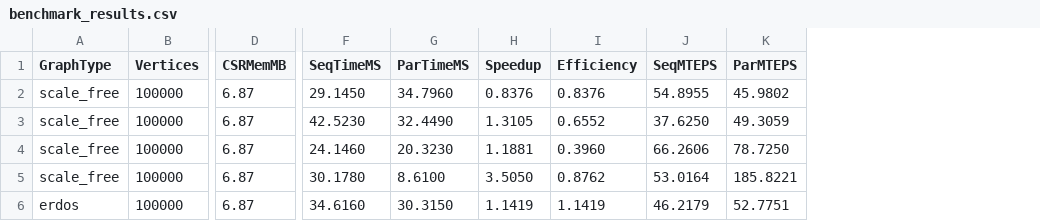
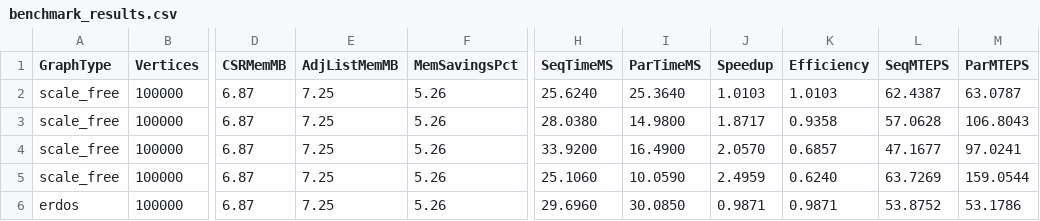
Before and after one commit to dsrathi02/daa_largeScaleGraphExlpore, a CSV file: results/benchmark_results.csv, drawn as a sheet; only a part is shown, gaps mark what is left out; addresses are those after the commit; the diff covers the shown part only; the diff names each change by its address in the sheet, - before the commit and + after, or states it on an @@ line.

```diff
--- a/results/benchmark_results.csv
+++ b/results/benchmark_results.csv
+column E (AdjListMemMB), rows 2-6: all 7.25
+column F (MemSavingsPct), rows 2-6: all 5.26
-H2 (SeqTimeMS): 29.1450
+H2 (SeqTimeMS): 25.6240
-I2 (ParTimeMS): 34.7960
+I2 (ParTimeMS): 25.3640
-J2 (Speedup): 0.8376
+J2 (Speedup): 1.0103
-K2 (Efficiency): 0.8376
+K2 (Efficiency): 1.0103
-L2 (SeqMTEPS): 54.8955
+L2 (SeqMTEPS): 62.4387
-M2 (ParMTEPS): 45.9802
+M2 (ParMTEPS): 63.0787
-H3 (SeqTimeMS): 42.5230
+H3 (SeqTimeMS): 28.0380
-I3 (ParTimeMS): 32.4490
+I3 (ParTimeMS): 14.9800
-J3 (Speedup): 1.3105
+J3 (Speedup): 1.8717
-K3 (Efficiency): 0.6552
+K3 (Efficiency): 0.9358
-L3 (SeqMTEPS): 37.6250
+L3 (SeqMTEPS): 57.0628
-M3 (ParMTEPS): 49.3059
+M3 (ParMTEPS): 106.8043
-H4 (SeqTimeMS): 24.1460
+H4 (SeqTimeMS): 33.9200
-I4 (ParTimeMS): 20.3230
+I4 (ParTimeMS): 16.4900
-J4 (Speedup): 1.1881
+J4 (Speedup): 2.0570
-K4 (Efficiency): 0.3960
+K4 (Efficiency): 0.6857
-L4 (SeqMTEPS): 66.2606
+L4 (SeqMTEPS): 47.1677
-M4 (ParMTEPS): 78.7250
+M4 (ParMTEPS): 97.0241
-H5 (SeqTimeMS): 30.1780
+H5 (SeqTimeMS): 25.1060
-I5 (ParTimeMS): 8.6100
+I5 (ParTimeMS): 10.0590
-J5 (Speedup): 3.5050
+J5 (Speedup): 2.4959
-K5 (Efficiency): 0.8762
+K5 (Efficiency): 0.6240
-L5 (SeqMTEPS): 53.0164
+L5 (SeqMTEPS): 63.7269
-M5 (ParMTEPS): 185.8221
+M5 (ParMTEPS): 159.0544
-H6 (SeqTimeMS): 34.6160
+H6 (SeqTimeMS): 29.6960
-I6 (ParTimeMS): 30.3150
+I6 (ParTimeMS): 30.0850
-J6 (Speedup): 1.1419
+J6 (Speedup): 0.9871
-K6 (Efficiency): 1.1419
+K6 (Efficiency): 0.9871
-L6 (SeqMTEPS): 46.2179
+L6 (SeqMTEPS): 53.8752
-M6 (ParMTEPS): 52.7751
+M6 (ParMTEPS): 53.1786
```
Also changed, not shown: 4 added rows, 4 removed rows and 54 edited cells elsewhere in this file, 11 other files.
